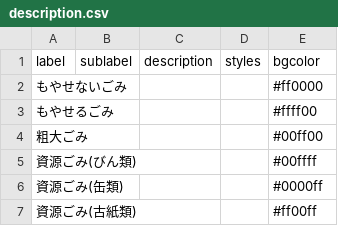
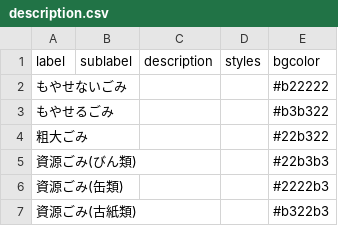
Before and after one commit to momokaogawa/5374, a CSV file: data/description.csv, drawn as a sheet.

Commit message:
Update description.csv

```diff
--- a/data/description.csv
+++ b/data/description.csv
@@ -1,7 +1,7 @@
 label,sublabel,description,styles,bgcolor
-もやせないごみ,,,,#ff0000
-もやせるごみ,,,,#ffff00
-粗大ごみ,,,,#00ff00
-資源ごみ(びん類),,,,#00ffff
-資源ごみ(缶類),,,,#0000ff
-資源ごみ(古紙類),,,,#ff00ff
+もやせないごみ,,,,#b22222
+もやせるごみ,,,,#b3b322
+粗大ごみ,,,,#22b322
+資源ごみ(びん類),,,,#22b3b3
+資源ごみ(缶類),,,,#2222b3
+資源ごみ(古紙類),,,,#b322b3
```
